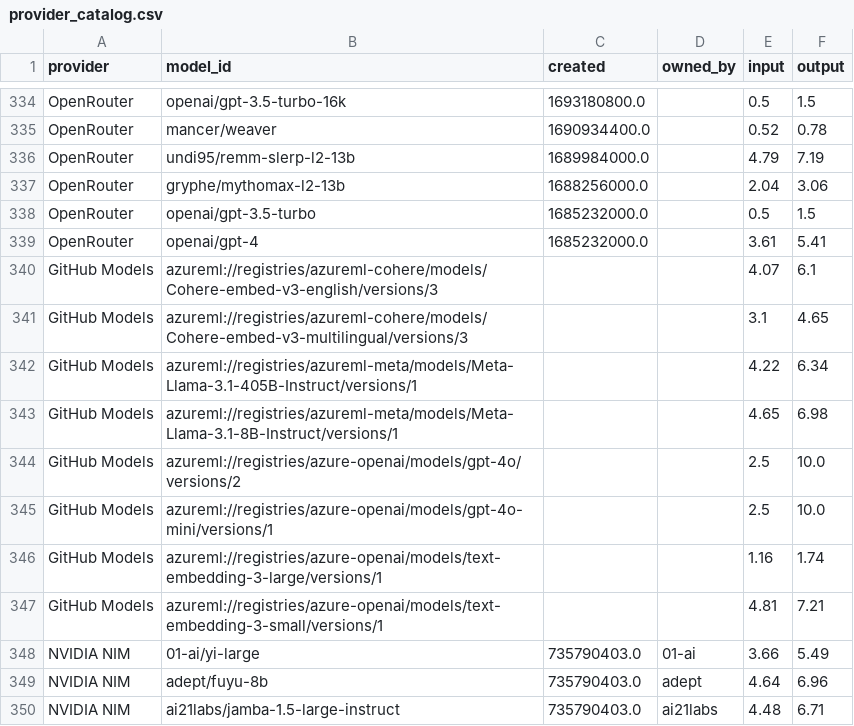
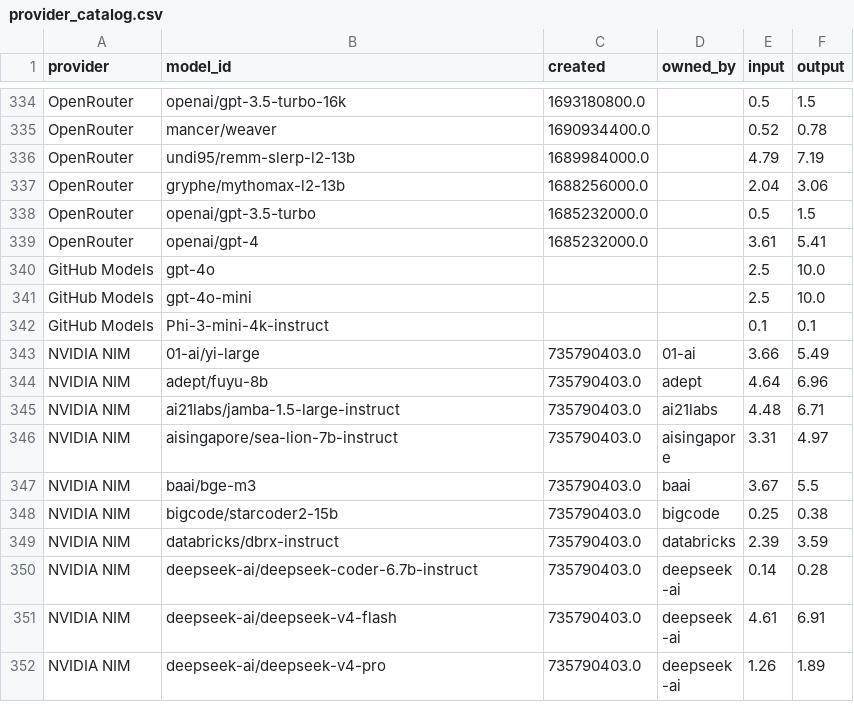
Before and after one commit to Ajithkelangath/ModelRadar-AI, a CSV file: data/provider_catalog.csv, drawn as a sheet; only a part is shown, gaps mark what is left out; the shorter side is filled out with more unchanged rows.

```diff
--- a/data/provider_catalog.csv
+++ b/data/provider_catalog.csv
@@ -339,10 +339,5 @@ OpenRouter,openai/gpt-3.5-turbo,1685232000.0,,0.5,1.5
 OpenRouter,openai/gpt-4,1685232000.0,,3.61,5.41
-GitHub Models,azureml://registries/azureml-cohere/models/Cohere-embed-v3-english/versions/3,,,4.07,6.1
-GitHub Models,azureml://registries/azureml-cohere/models/Cohere-embed-v3-multilingual/versions/3,,,3.1,4.65
-GitHub Models,azureml://registries/azureml-meta/models/Meta-Llama-3.1-405B-Instruct/versions/1,,,4.22,6.34
-GitHub Models,azureml://registries/azureml-meta/models/Meta-Llama-3.1-8B-Instruct/versions/1,,,4.65,6.98
-GitHub Models,azureml://registries/azure-openai/models/gpt-4o/versions/2,,,2.5,10.0
-GitHub Models,azureml://registries/azure-openai/models/gpt-4o-mini/versions/1,,,2.5,10.0
-GitHub Models,azureml://registries/azure-openai/models/text-embedding-3-large/versions/1,,,1.16,1.74
-GitHub Models,azureml://registries/azure-openai/models/text-embedding-3-small/versions/1,,,4.81,7.21
+GitHub Models,gpt-4o,,,2.5,10.0
+GitHub Models,gpt-4o-mini,,,2.5,10.0
+GitHub Models,Phi-3-mini-4k-instruct,,,0.1,0.1
 NVIDIA NIM,01-ai/yi-large,735790403.0,01-ai,3.66,5.49
```
Also changed, not shown: data/benchmark_results.csv, data/model_rankings.csv, 1 other file.
